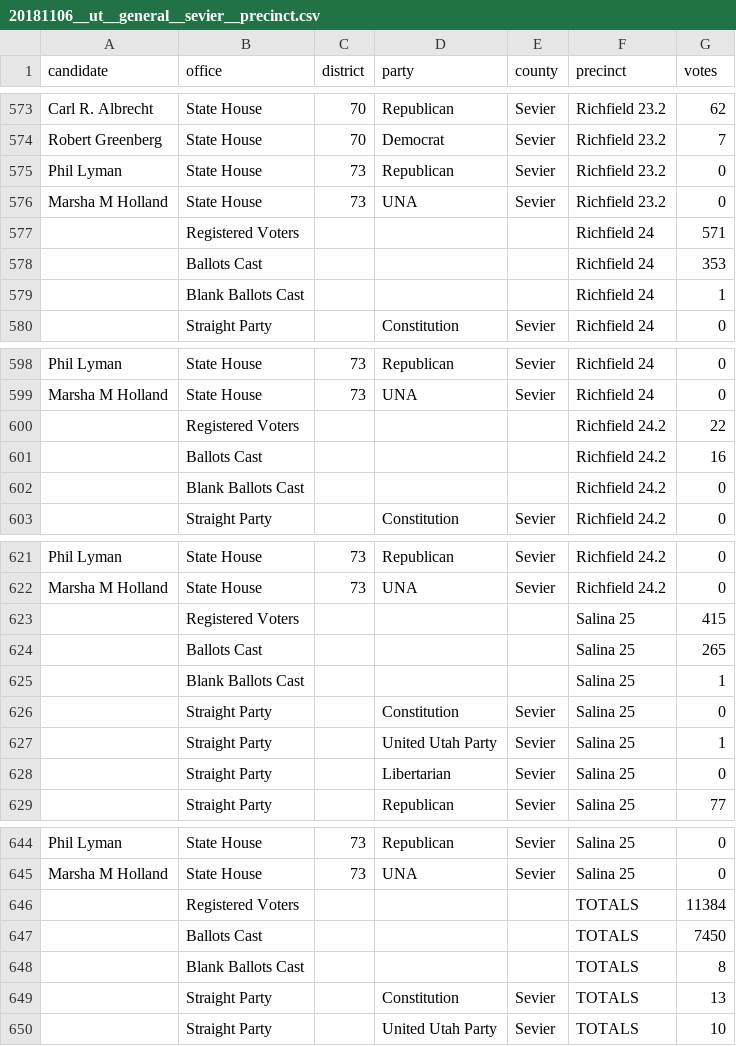
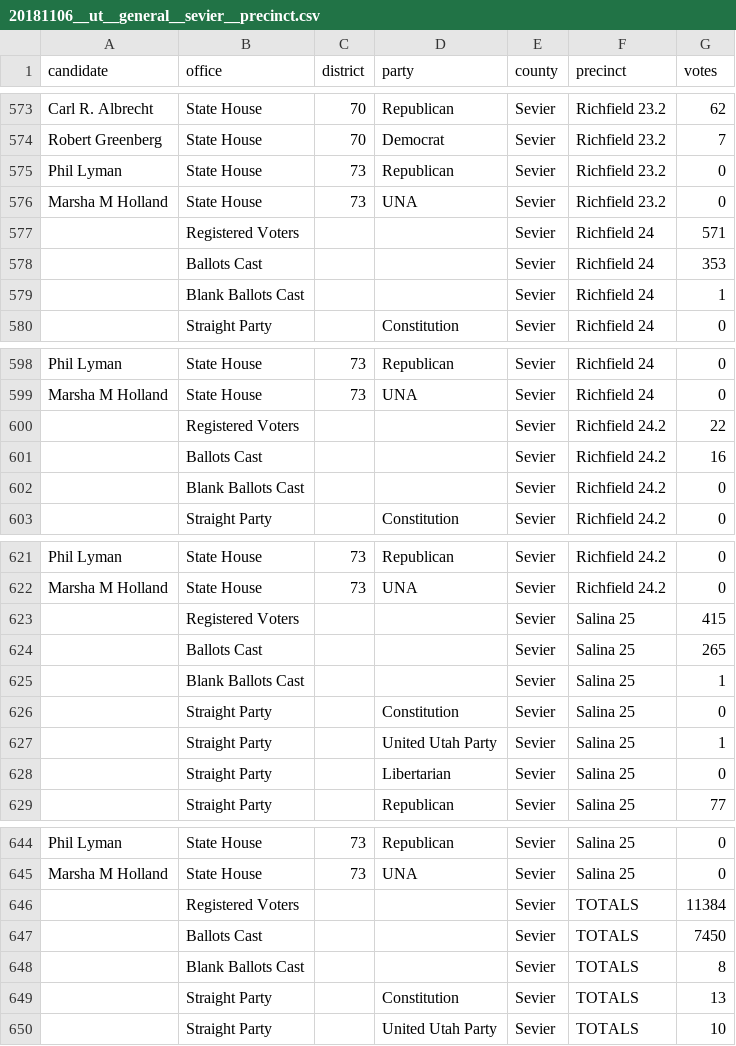
Before and after one commit to openelections/openelections-data-ut, a CSV file: 2018/counties/20181106__ut__general__sevier__precinct.csv, drawn as a sheet; only a part is shown, gaps mark what is left out.

```diff
--- a/2018/counties/20181106__ut__general__sevier__precinct.csv
+++ b/2018/counties/20181106__ut__general__sevier__precinct.csv
@@ -576,5 +576,5 @@ Phil Lyman,State House,73,Republican,Sevier,Richfield 23.2,0
 Marsha M Holland,State House,73,UNA,Sevier,Richfield 23.2,0
-,Registered Voters,,,,Richfield 24,571
-,Ballots Cast,,,,Richfield 24,353
-,Blank Ballots Cast,,,,Richfield 24,1
+,Registered Voters,,,Sevier,Richfield 24,571
+,Ballots Cast,,,Sevier,Richfield 24,353
+,Blank Ballots Cast,,,Sevier,Richfield 24,1
 ,Straight Party,,Constitution,Sevier,Richfield 24,0
@@ -599,5 +599,5 @@ Phil Lyman,State House,73,Republican,Sevier,Richfield 24,0
 Marsha M Holland,State House,73,UNA,Sevier,Richfield 24,0
-,Registered Voters,,,,Richfield 24.2,22
-,Ballots Cast,,,,Richfield 24.2,16
-,Blank Ballots Cast,,,,Richfield 24.2,0
+,Registered Voters,,,Sevier,Richfield 24.2,22
+,Ballots Cast,,,Sevier,Richfield 24.2,16
+,Blank Ballots Cast,,,Sevier,Richfield 24.2,0
 ,Straight Party,,Constitution,Sevier,Richfield 24.2,0
@@ -622,5 +622,5 @@ Phil Lyman,State House,73,Republican,Sevier,Richfield 24.2,0
 Marsha M Holland,State House,73,UNA,Sevier,Richfield 24.2,0
-,Registered Voters,,,,Salina 25,415
-,Ballots Cast,,,,Salina 25,265
-,Blank Ballots Cast,,,,Salina 25,1
+,Registered Voters,,,Sevier,Salina 25,415
+,Ballots Cast,,,Sevier,Salina 25,265
+,Blank Ballots Cast,,,Sevier,Salina 25,1
 ,Straight Party,,Constitution,Sevier,Salina 25,0
@@ -645,5 +645,5 @@ Phil Lyman,State House,73,Republican,Sevier,Salina 25,0
 Marsha M Holland,State House,73,UNA,Sevier,Salina 25,0
-,Registered Voters,,,,TOTALS,11384
-,Ballots Cast,,,,TOTALS,7450
-,Blank Ballots Cast,,,,TOTALS,8
+,Registered Voters,,,Sevier,TOTALS,11384
+,Ballots Cast,,,Sevier,TOTALS,7450
+,Blank Ballots Cast,,,Sevier,TOTALS,8
 ,Straight Party,,Constitution,Sevier,TOTALS,13
```
Also changed, not shown: 2018/counties/20181106__ut__general__summit__precinct.csv, 2018/counties/20181106__ut__general__utah__precinct.csv, 3 other files.
